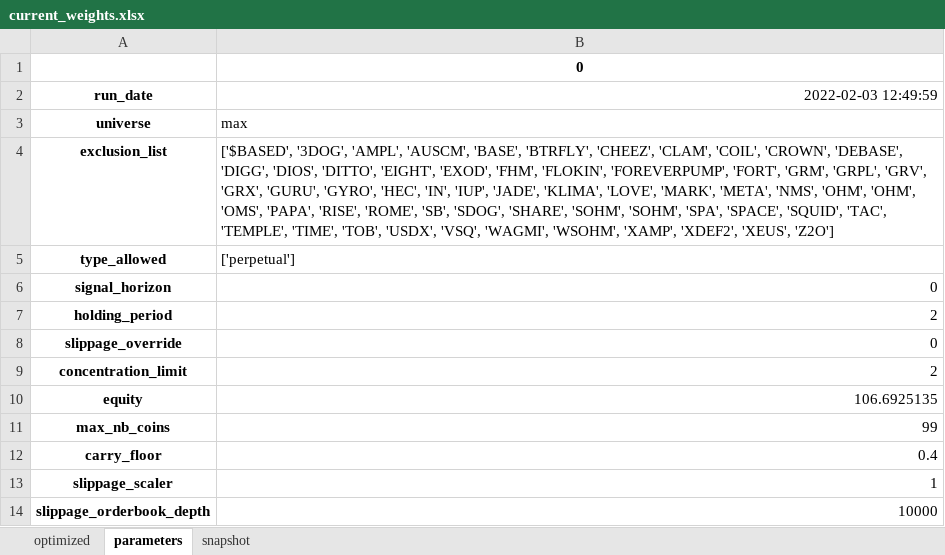
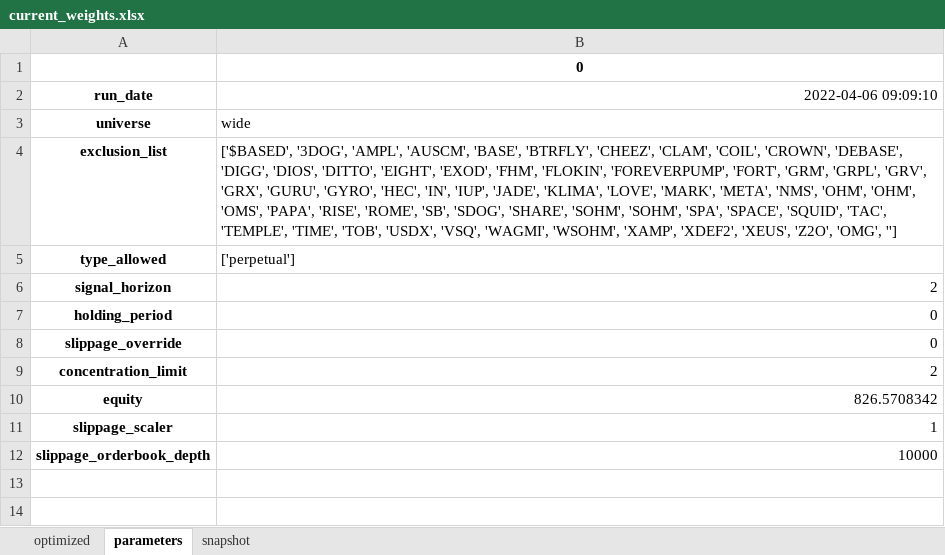
Before and after one commit to hhchhchhchhc/DynamicHedgeBacktest, an Excel workbook: DerivativeArbitrage/Runtime/ApprovedRuns/current_weights.xlsx, sheet parameters, drawn as a sheet; values as stored, in another font and other column widths than the file's, no borders; the diff names each change by its address in the sheet, - before the commit and + after, or states it on an @@ line.

```diff
--- a/DerivativeArbitrage/Runtime/ApprovedRuns/current_weights.xlsx (sheet parameters)
+++ b/DerivativeArbitrage/Runtime/ApprovedRuns/current_weights.xlsx (sheet parameters)
-B2: 2022-02-03 12:49:59
+B2: 2022-04-06 09:09:10
-B3 (2022-04-06 09:09:10): max
+B3 (2022-04-06 09:09:10): wide
-B4 (2022-04-06 09:09:10): …'XDEF2', 'XEUS', 'Z2O']
+B4 (2022-04-06 09:09:10): …'XDEF2', 'XEUS', 'Z2O', 'OMG', '']
-B6 (2022-04-06 09:09:10): 0
+B6 (2022-04-06 09:09:10): 2
-B7 (2022-04-06 09:09:10): 2
+B7 (2022-04-06 09:09:10): 0
-B10 (2022-04-06 09:09:10): 106.6925135
+B10 (2022-04-06 09:09:10): 826.5708342
-row 11: max_nb_coins | 99
-row 12: carry_floor | 0.4
```
Also changed, not shown: sheet snapshot, sheet optimized, DerivativeArbitrage/Runtime/configs/static_params.xlsx, 3 other files.
